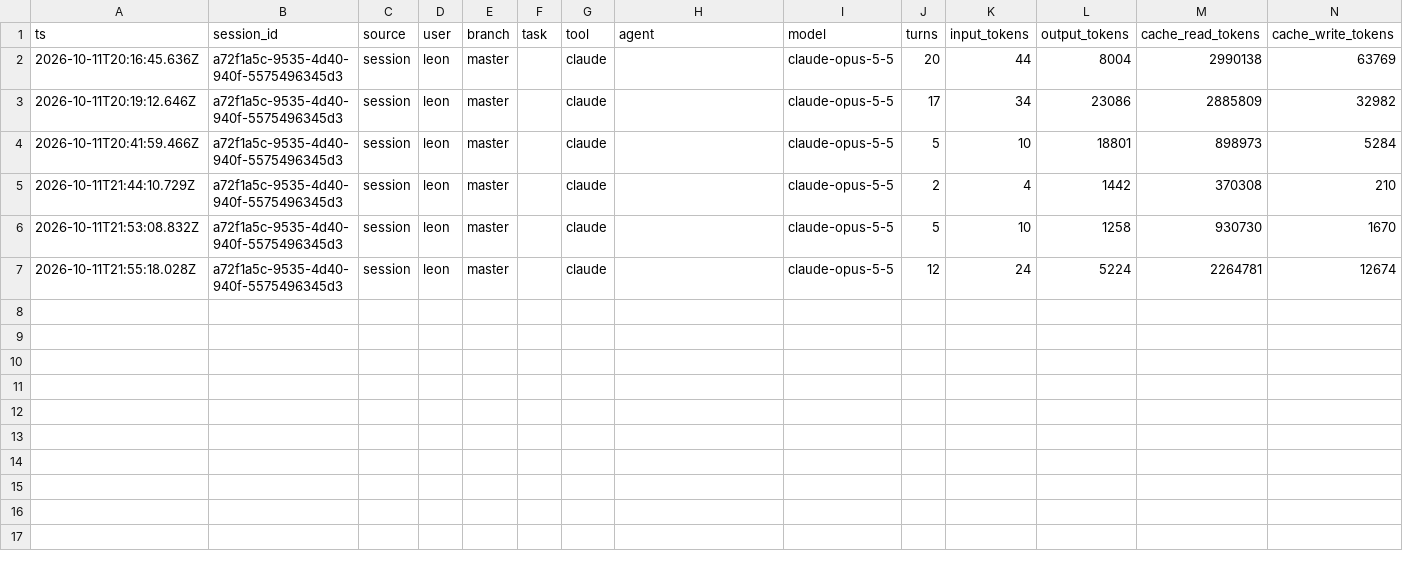
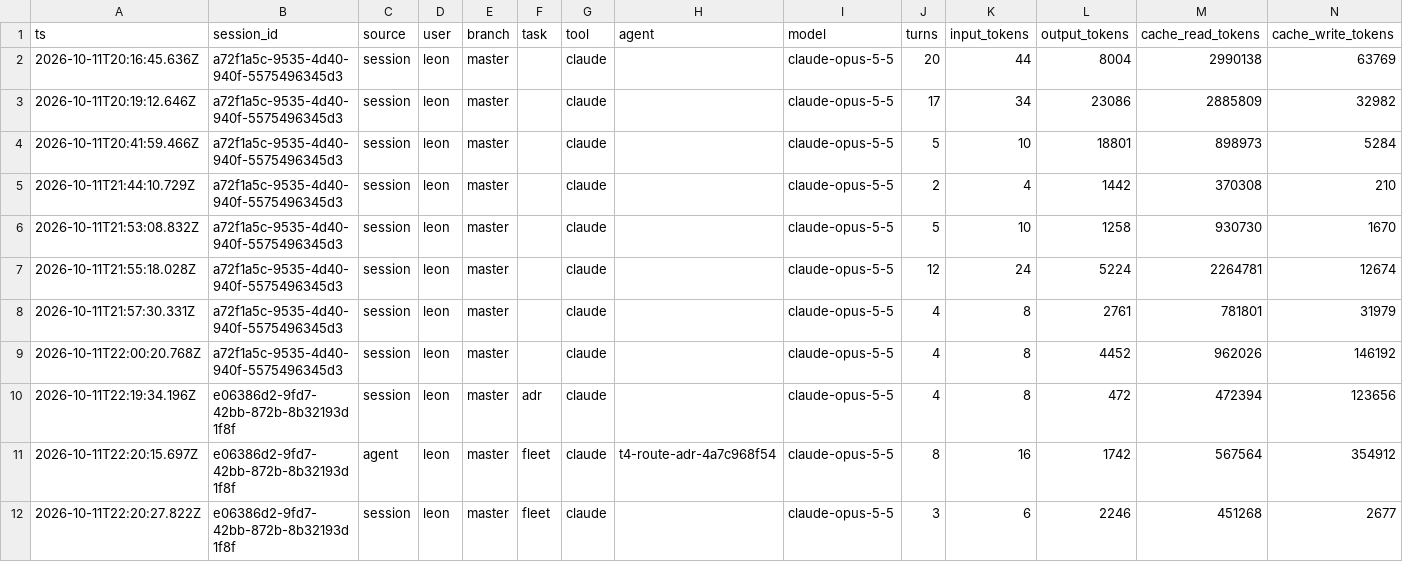
Before and after one commit to Nebula-Arcanum/cwiki, a CSV file: ai-factory/runs/log.csv, drawn as a sheet; only a part is shown; rows hold the shown columns only; the diff names each change by its address in the sheet, - before the commit and + after, or states it on an @@ line.

```diff
--- a/ai-factory/runs/log.csv
+++ b/ai-factory/runs/log.csv
+row 8: 2026-10-11T21:57:30.331Z | a72f1a5c-9535-4d40-940f-5575496345d3 | session | leon | master |  | claude |  | claude-opus-5-5 | 4 | 8 | 2761 | 781801 | 31979
+row 9: 2026-10-11T22:00:20.768Z | a72f1a5c-9535-4d40-940f-5575496345d3 | session | leon | master |  | claude |  | claude-opus-5-5 | 4 | 8 | 4452 | 962026 | 146192
+row 10: 2026-10-11T22:19:34.196Z | e06386d2-9fd7-42bb-872b-8b32193d1f8f | session | leon | master | adr | claude |  | claude-opus-5-5 | 4 | 8 | 472 | 472394 | 123656
+row 11: 2026-10-11T22:20:15.697Z | e06386d2-9fd7-42bb-872b-8b32193d1f8f | agent | leon | master | fleet | claude | t4-route-adr-4a7c968f54 | claude-opus-5-5 | 8 | 16 | 1742 | 567564 | 354912
+row 12: 2026-10-11T22:20:27.822Z | e06386d2-9fd7-42bb-872b-8b32193d1f8f | session | leon | master | fleet | claude |  | claude-opus-5-5 | 3 | 6 | 2246 | 451268 | 2677
```
Also changed, not shown: 3 other files.
